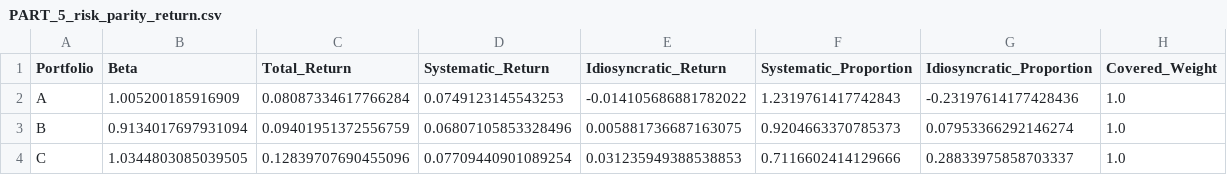
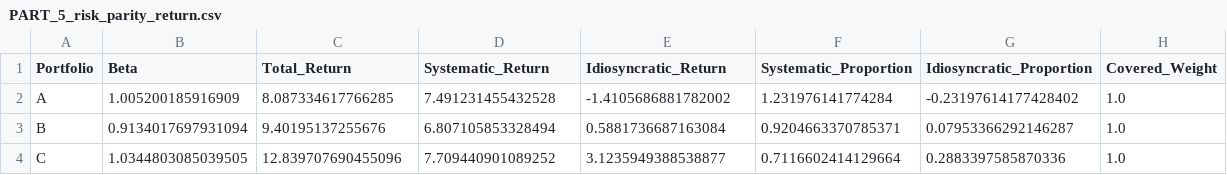
Before and after one commit to BethTian/Fintech545_2025, a CSV file: Final Project/PART_5_risk_parity_return.csv, drawn as a sheet.

```diff
--- a/Final Project/PART_5_risk_parity_return.csv
+++ b/Final Project/PART_5_risk_parity_return.csv
@@ -1,4 +1,4 @@
 Portfolio,Beta,Total_Return,Systematic_Return,Idiosyncratic_Return,Systematic_Proportion,Idiosyncratic_Proportion,Covered_Weight
-A,1.005200185916909,0.08087334617766284,0.0749123145543253,-0.014105686881782022,1.2319761417742843,-0.23197614177428436,1.0
-B,0.9134017697931094,0.09401951372556759,0.06807105853328496,0.005881736687163075,0.9204663370785373,0.07953366292146274,1.0
-C,1.0344803085039505,0.12839707690455096,0.07709440901089254,0.031235949388538853,0.7116602414129666,0.28833975858703337,1.0
+A,1.005200185916909,8.087334617766285,7.491231455432528,-1.4105686881782002,1.231976141774284,-0.23197614177428402,1.0
+B,0.9134017697931094,9.40195137255676,6.807105853328494,0.5881736687163084,0.9204663370785371,0.07953366292146287,1.0
+C,1.0344803085039505,12.839707690455096,7.709440901089252,3.1235949388538877,0.7116602414129664,0.2883397585870336,1.0
```
Also changed, not shown: Final Project/PART_5_risk_parity_risk.csv, Final Project/portfolio_methods_return_comparison.csv, 2 other files.
